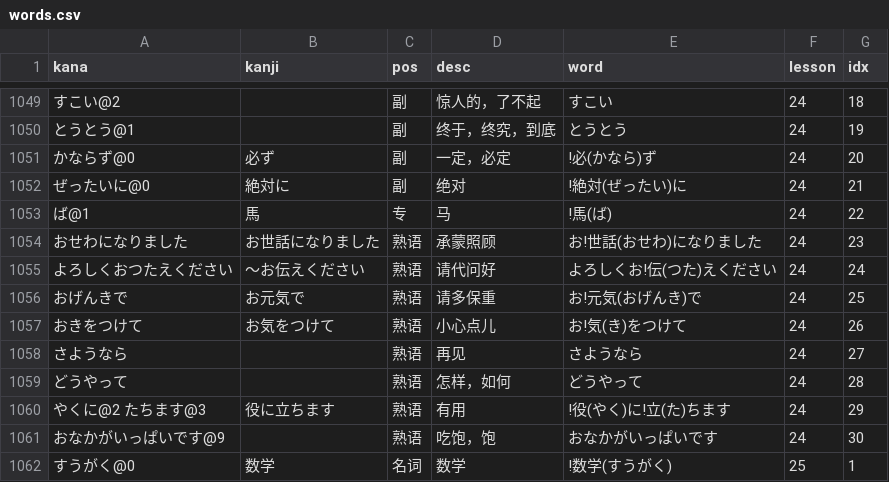
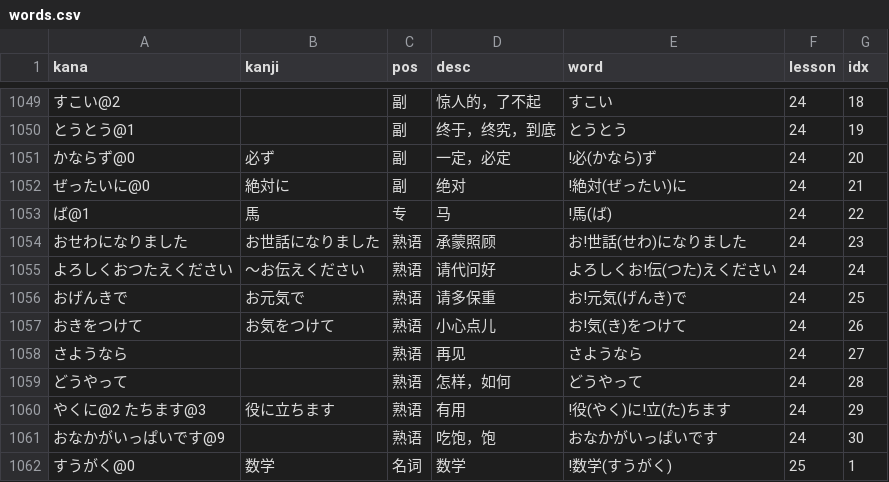
Before and after one commit to wizicer/LearnJapan, a CSV file: _data/words.csv, drawn as a sheet; only a part is shown, gaps mark what is left out.

```diff
--- a/_data/words.csv
+++ b/_data/words.csv
@@ -1053,5 +1053,5 @@ kana,kanji,pos,desc,word,lesson,idx
 ば@1                     , 馬                 , 专   , 马                   , !馬(ば)                                     , 24 , 22
-おせわになりました       , お世話になりました , 熟语 , 承蒙照顾             , お!世話(おせわ)になりました                 , 24 , 23
+おせわになりました       , お世話になりました , 熟语 , 承蒙照顾             , お!世話(せわ)になりました                   , 24 , 23
 よろしくおつたえください , ～お伝えください   , 熟语 , 请代问好             , よろしくお!伝(つた)えください               , 24 , 24
-おげんきで               , お元気で           , 熟语 , 请多保重             , お!元気(おげんき)で                         , 24 , 25
+おげんきで               , お元気で           , 熟语 , 请多保重             , お!元気(げんき)で                           , 24 , 25
 おきをつけて             , お気をつけて       , 熟语 , 小心点儿             , お!気(き)をつけて                           , 24 , 26
```
Also changed, not shown: 1 other file.
